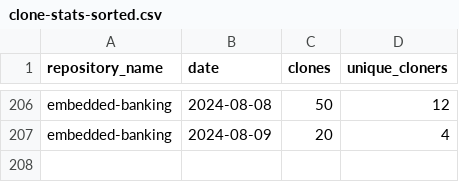
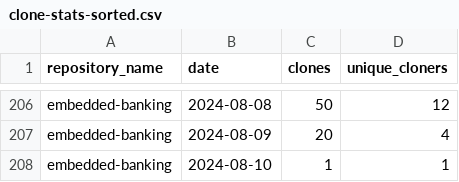
Before and after one commit to jpmorgan-payments/embedded-banking, a CSV file: metrics/clone-stats-sorted.csv, drawn as a sheet; only a part is shown, gaps mark what is left out; the diff names each change by its address in the sheet, - before the commit and + after, or states it on an @@ line.

```diff
--- a/metrics/clone-stats-sorted.csv
+++ b/metrics/clone-stats-sorted.csv
+row 208: embedded-banking | 2024-08-10 | 1 | 1
```
Also changed, not shown: metrics/clone-stats.csv, metrics/referrer-stats-sorted.csv, 2 other files.
